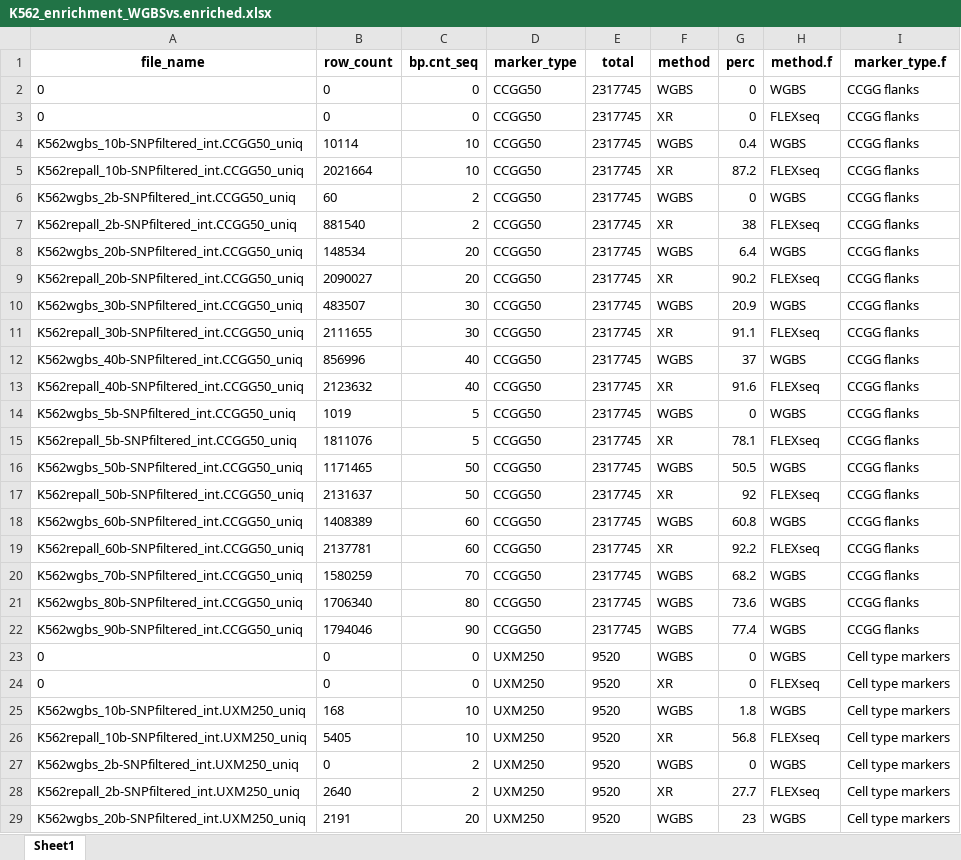
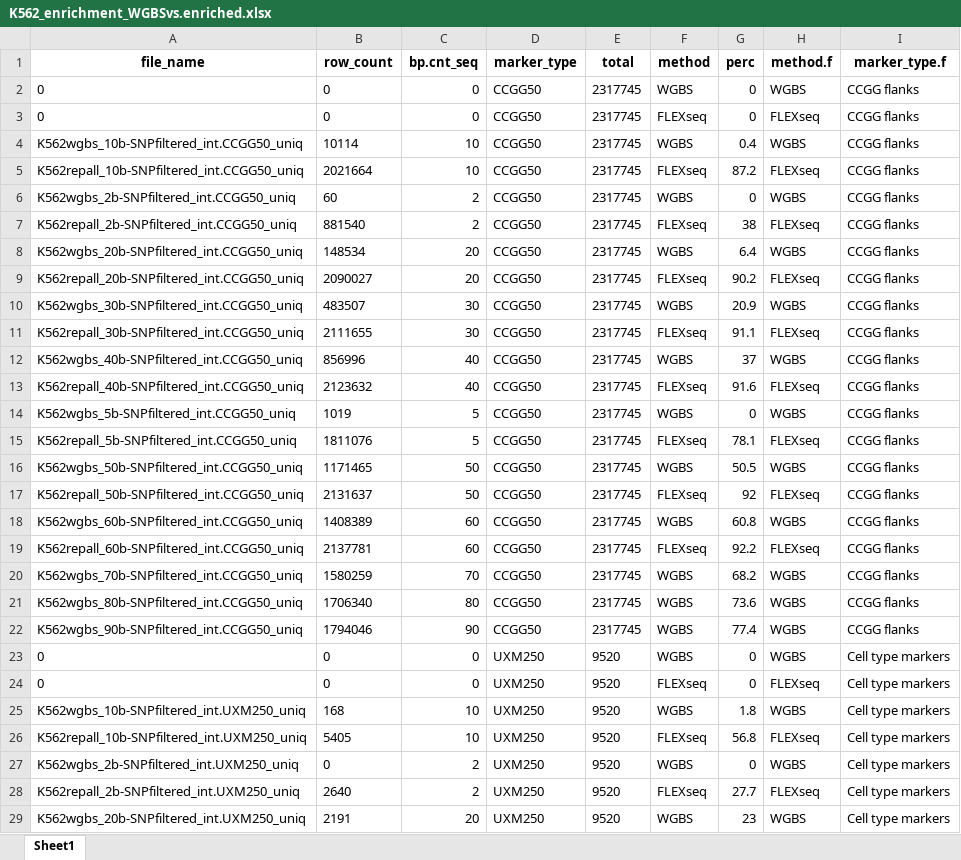
Before and after one commit to GuLabDNA/MethylSeq, an Excel workbook: benchmarks/K562_enrichment_WGBSvs.enriched.xlsx, sheet Sheet1, drawn as a sheet; only a part is shown; values as stored, in another font and other column widths than the file's, no borders; the diff covers the shown part only; the diff names each change by its address in the sheet, - before the commit and + after, or states it on an @@ line.

Commit message:
add file

```diff
--- a/benchmarks/K562_enrichment_WGBSvs.enriched.xlsx (sheet Sheet1)
+++ b/benchmarks/K562_enrichment_WGBSvs.enriched.xlsx (sheet Sheet1)
-F3 (method): XR
+F3 (method): FLEXseq
-F5 (method): XR
+F5 (method): FLEXseq
-F7 (method): XR
+F7 (method): FLEXseq
-F9 (method): XR
+F9 (method): FLEXseq
-F11 (method): XR
+F11 (method): FLEXseq
-F13 (method): XR
+F13 (method): FLEXseq
-F15 (method): XR
+F15 (method): FLEXseq
-F17 (method): XR
+F17 (method): FLEXseq
-F19 (method): XR
+F19 (method): FLEXseq
-F24 (method): XR
+F24 (method): FLEXseq
-F26 (method): XR
+F26 (method): FLEXseq
-F28 (method): XR
+F28 (method): FLEXseq
```
Also changed, not shown: 15 edited cells elsewhere in this sheet.
